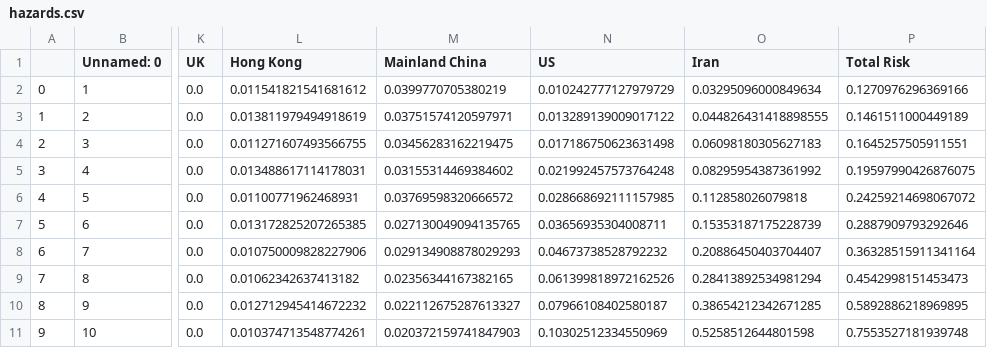
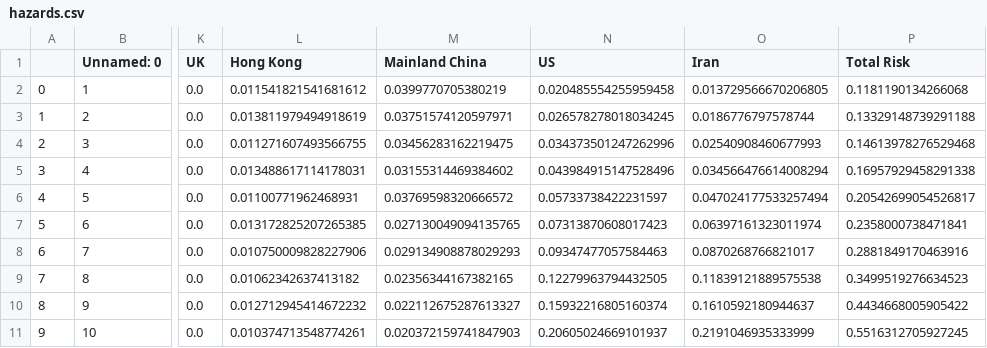
Before and after one commit to nmulberry/Hazard, a CSV file: output/hazards.csv, drawn as a sheet; only a part is shown, gaps mark what is left out; the diff covers the shown part only; the diff names each change by its address in the sheet, - before the commit and + after, or states it on an @@ line.

```diff
--- a/output/hazards.csv
+++ b/output/hazards.csv
-N2 (US): 0.010242777127979729
+N2 (US): 0.020485554255959458
-O2 (Iran): 0.03295096000849634
+O2 (Iran): 0.013729566670206805
-P2 (Total Risk): 0.1270976296369166
+P2 (Total Risk): 0.1181190134266068
-N3 (US): 0.013289139009017122
+N3 (US): 0.026578278018034245
-O3 (Iran): 0.044826431418898555
+O3 (Iran): 0.0186776797578744
-P3 (Total Risk): 0.1461511000449189
+P3 (Total Risk): 0.13329148739291188
-N4 (US): 0.017186750623631498
+N4 (US): 0.034373501247262996
-O4 (Iran): 0.06098180305627183
+O4 (Iran): 0.02540908460677993
-P4 (Total Risk): 0.1645257505911551
+P4 (Total Risk): 0.14613978276529468
-N5 (US): 0.021992457573764248
+N5 (US): 0.043984915147528496
-O5 (Iran): 0.08295954387361992
+O5 (Iran): 0.034566476614008294
-P5 (Total Risk): 0.19597990426876075
+P5 (Total Risk): 0.16957929458291338
-N6 (US): 0.028668692111157985
+N6 (US): 0.05733738422231597
-O6 (Iran): 0.112858026079818
+O6 (Iran): 0.047024177533257494
-P6 (Total Risk): 0.24259214698067072
+P6 (Total Risk): 0.20542699054526817
-N7 (US): 0.03656935304008711
+N7 (US): 0.07313870608017423
-O7 (Iran): 0.15353187175228739
+O7 (Iran): 0.06397161323011974
-P7 (Total Risk): 0.2887909793292646
+P7 (Total Risk): 0.2358000738471841
-N8 (US): 0.04673738528792232
+N8 (US): 0.09347477057584463
-O8 (Iran): 0.20886450403704407
+O8 (Iran): 0.0870268766821017
-P8 (Total Risk): 0.36328515911341164
+P8 (Total Risk): 0.2881849170463916
-N9 (US): 0.061399818972162526
+N9 (US): 0.12279963794432505
-O9 (Iran): 0.28413892534981294
+O9 (Iran): 0.11839121889575538
-P9 (Total Risk): 0.4542998151453473
+P9 (Total Risk): 0.3499519276634523
-N10 (US): 0.07966108402580187
+N10 (US): 0.15932216805160374
-O10 (Iran): 0.38654212342671285
+O10 (Iran): 0.1610592180944637
-P10 (Total Risk): 0.5892886218969895
+P10 (Total Risk): 0.4434668005905422
-N11 (US): 0.10302512334550969
+N11 (US): 0.20605024669101937
-O11 (Iran): 0.5258512644801598
+O11 (Iran): 0.2191046935333999
-P11 (Total Risk): 0.7553527181939748
+P11 (Total Risk): 0.5516312705927245
```
Also changed, not shown: 24 edited cells elsewhere in this file, data/BC_cases.csv, 3 other files.
